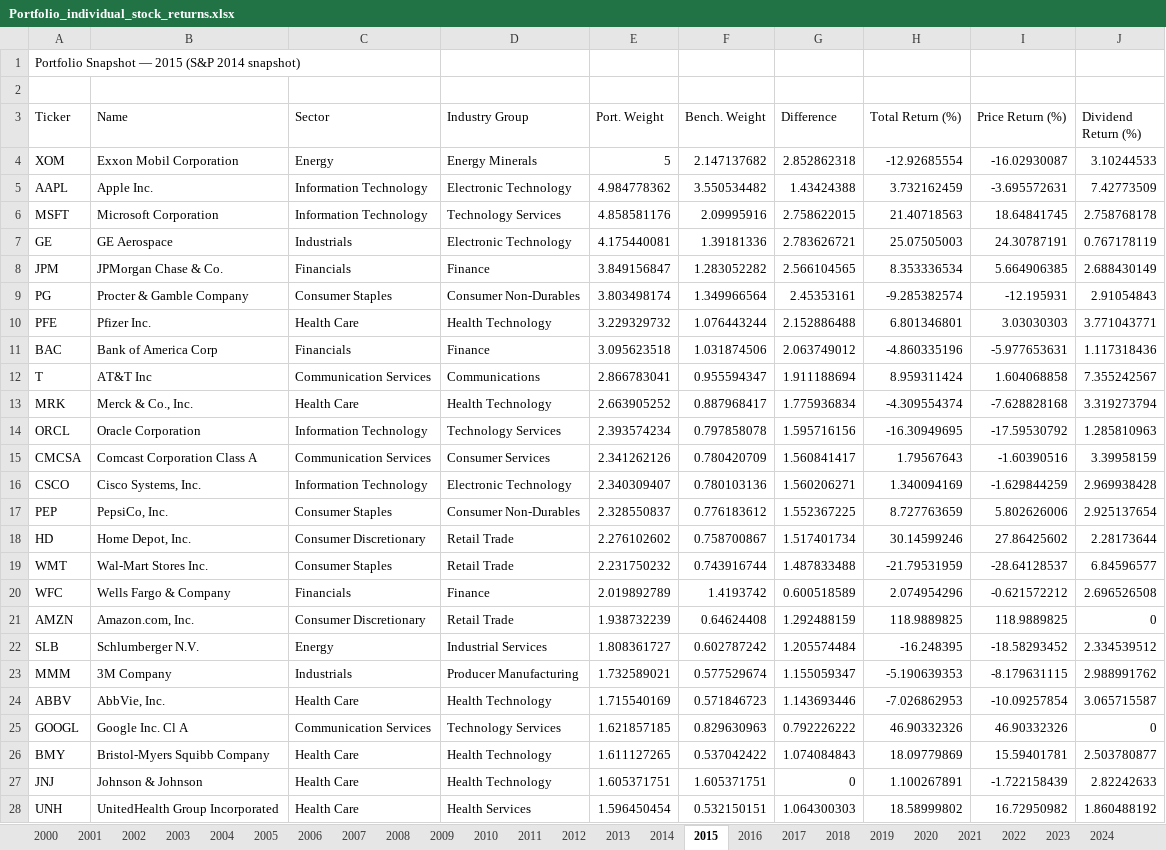
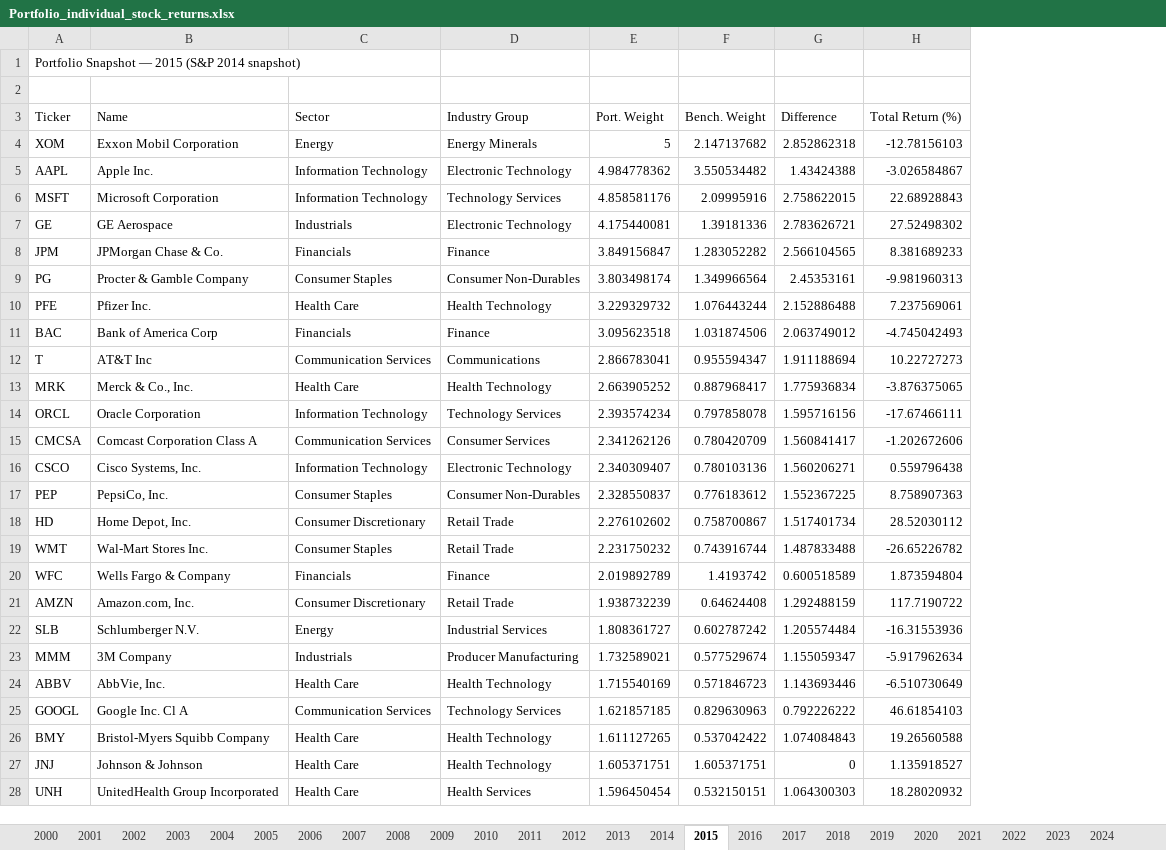
Before and after one commit to chapmanbeaird/active-share-backtest, an Excel workbook: results-excel/Portfolio_individual_stock_returns.xlsx, sheet 2015, drawn as a sheet; only a part is shown; values as stored, in another font and other column widths than the file's, no borders; the diff covers the shown part only; the diff names each change by its address in the sheet, - before the commit and + after, or states it on an @@ line.

Commit message:
adjusted start and end dates to get more accurate return numbers

```diff
--- a/results-excel/Portfolio_individual_stock_returns.xlsx (sheet 2015)
+++ b/results-excel/Portfolio_individual_stock_returns.xlsx (sheet 2015)
-column I (Price Return (%)), rows 4-28: -16.02930087 | -3.695572631 | 18.64841745 | 24.30787191 | 5.664906385 | -12.195931 | 3.03030303 | -5.977653631 | 1.604068858 | -7.628828168 | -17.59530792 | -1.60390516 | -1.629844259 | 5.802626006 | 27.86425602 | -28.64128537 | -0.621572212 | 118.9889825 | -18.58293452 | -8.179631115 | -10.09257854 | 46.90332326 | 15.59401781 | -1.722158439 | 16.72950982
-column J (Dividend Return (%)), rows 4-28: 3.10244533 | 7.42773509 | 2.758768178 | 0.767178119 | 2.688430149 | 2.91054843 | 3.771043771 | 1.117318436 | 7.355242567 | 3.319273794 | 1.285810963 | 3.39958159 | 2.969938428 | 2.925137654 | 2.28173644 | 6.84596577 | 2.696526508 | 0 | 2.334539512 | 2.988991762 | 3.065715587 | 0 | 2.503780877 | 2.82242633 | 1.860488192
-H4 (Total Return (%)): -12.92685554
+H4 (Total Return (%)): -12.78156103
-H5 (Total Return (%)): 3.732162459
+H5 (Total Return (%)): -3.026584867
-H6 (Total Return (%)): 21.40718563
+H6 (Total Return (%)): 22.68928843
-H7 (Total Return (%)): 25.07505003
+H7 (Total Return (%)): 27.52498302
-H8 (Total Return (%)): 8.353336534
+H8 (Total Return (%)): 8.381689233
-H9 (Total Return (%)): -9.285382574
+H9 (Total Return (%)): -9.981960313
-H10 (Total Return (%)): 6.801346801
+H10 (Total Return (%)): 7.237569061
-H11 (Total Return (%)): -4.860335196
+H11 (Total Return (%)): -4.745042493
-H12 (Total Return (%)): 8.959311424
+H12 (Total Return (%)): 10.22727273
-H13 (Total Return (%)): -4.309554374
+H13 (Total Return (%)): -3.876375065
-H14 (Total Return (%)): -16.30949695
+H14 (Total Return (%)): -17.67466111
-H15 (Total Return (%)): 1.79567643
+H15 (Total Return (%)): -1.202672606
-H16 (Total Return (%)): 1.340094169
+H16 (Total Return (%)): 0.559796438
-H17 (Total Return (%)): 8.727763659
+H17 (Total Return (%)): 8.758907363
-H18 (Total Return (%)): 30.14599246
+H18 (Total Return (%)): 28.52030112
-H19 (Total Return (%)): -21.79531959
+H19 (Total Return (%)): -26.65226782
-H20 (Total Return (%)): 2.074954296
+H20 (Total Return (%)): 1.873594804
-H21 (Total Return (%)): 118.9889825
+H21 (Total Return (%)): 117.7190722
-H22 (Total Return (%)): -16.248395
+H22 (Total Return (%)): -16.31553936
-H23 (Total Return (%)): -5.190639353
+H23 (Total Return (%)): -5.917962634
-H24 (Total Return (%)): -7.026862953
+H24 (Total Return (%)): -6.510730649
-H25 (Total Return (%)): 46.90332326
+H25 (Total Return (%)): 46.61854103
-H26 (Total Return (%)): 18.09779869
+H26 (Total Return (%)): 19.26560588
-H27 (Total Return (%)): 1.100267891
+H27 (Total Return (%)): 1.135918527
-H28 (Total Return (%)): 18.58999802
+H28 (Total Return (%)): 18.28020932
```
Also changed, not shown: 35 edited cells elsewhere in this sheet, sheet 2022, sheet 2020, sheet 2017, sheet 2016, sheet 2023, sheet 2018, 19 more sheets, results-excel/backtest_results.xlsx, results-excel/return_attribution.xlsx, 9 other files.
